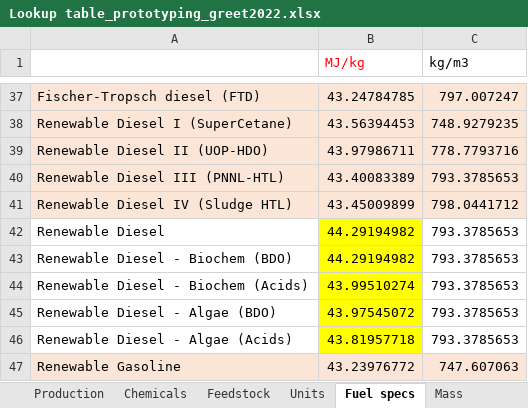
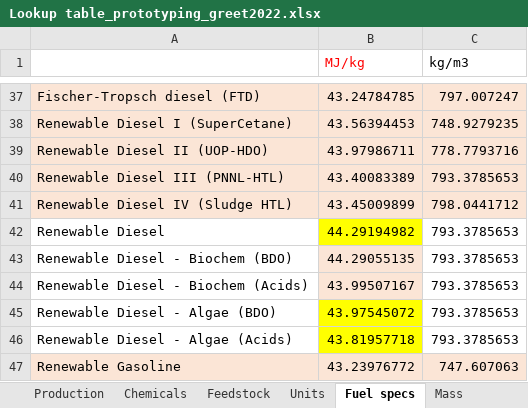
Before and after one commit to olw0905/Interactive-SCSA_Dash, an Excel workbook: Lookup table_prototyping_greet2022.xlsx, sheet Fuel specs, drawn as a sheet; only a part is shown, gaps mark what is left out; values as stored, in another font and other column widths than the file's, no borders; the diff names each change by its address in the sheet, - before the commit and + after, or states it on an @@ line.

Commit message:
1. Updated fuel properties for biochem RD; 2. fixed typos; 3. hide supporting tabs in the data files

```diff
--- a/Lookup table_prototyping_greet2022.xlsx (sheet Fuel specs)
+++ b/Lookup table_prototyping_greet2022.xlsx (sheet Fuel specs)
-B43 (MJ/kg): 44.29194982
+B43 (MJ/kg): 44.29055135
-B43:B44 fill: #FFFF00
+B43:B44 fill: #FBE5D6
-B44 (MJ/kg): 43.99510274
+B44 (MJ/kg): 43.99507167
```
Also changed, not shown: sheet Chemicals, static/Biochemical conversion via Acids.xlsm, static/Biochemical conversion via Acids_fuel distribution test_2022 SOT.xlsm, 5 other files.
